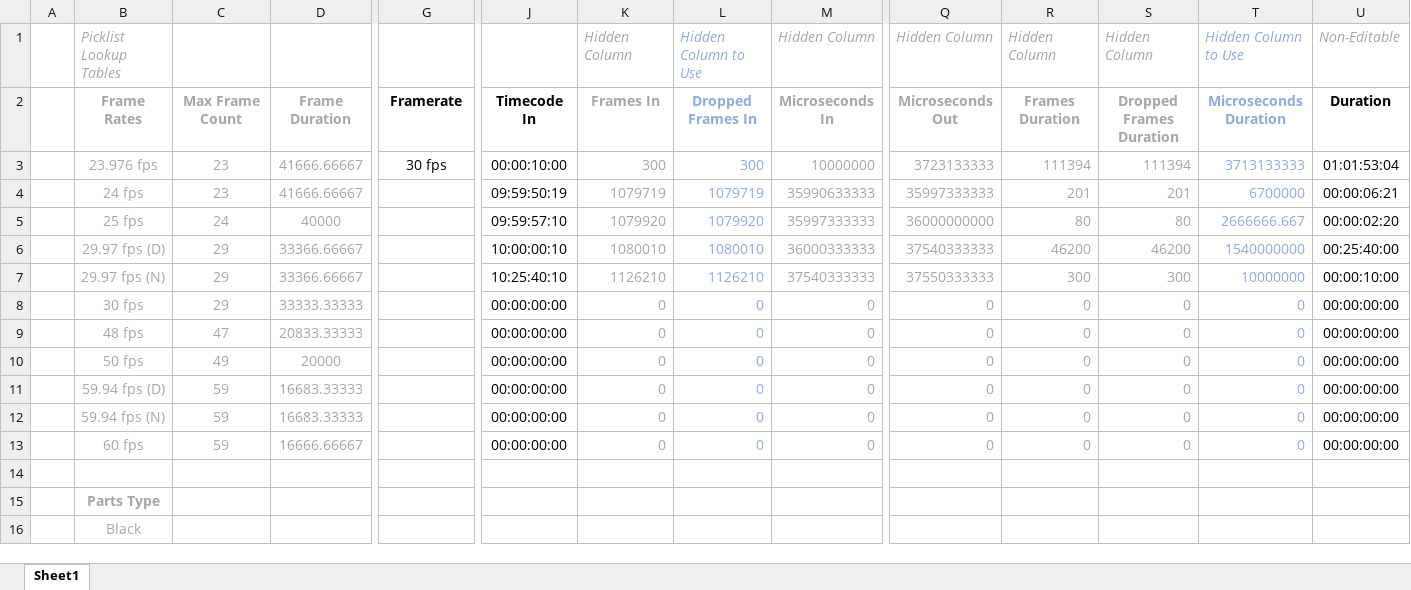
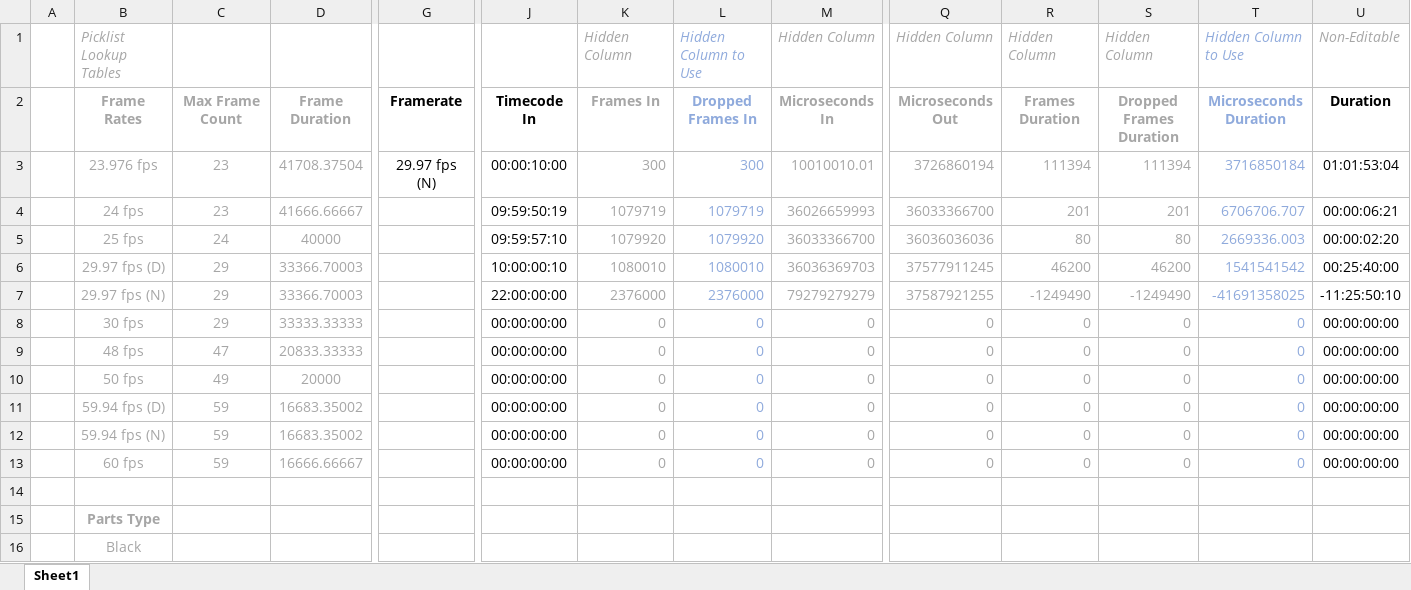
Before and after one commit to vectronic/timecode-spreadsheet, an Excel workbook: timecode.xlsx, sheet Sheet1, drawn as a sheet; only a part is shown, gaps mark what is left out; values as stored, in another font and other column widths than the file's, no borders; conditional formats not drawn; the diff names each change by its address in the sheet, - before the commit and + after, or states it on an @@ line.

```diff
--- a/timecode.xlsx (sheet Sheet1)
+++ b/timecode.xlsx (sheet Sheet1)
-D3: 41666.66667
+D3: 41708.37504
-G3: 30 fps
+G3: 29.97 fps (N)
-M3: 10000000
+M3: 10010010.01
-Q3: 3723133333
+Q3: 3726860194
-T3: 3713133333
+T3: 3716850184
-M4: 35990633333
+M4: 36026659993
-Q4: 35997333333
+Q4: 36033366700
-T4: 6700000
+T4: 6706706.707
-M5: 35997333333
+M5: 36033366700
-Q5: 36000000000
+Q5: 36036036036
-T5: 2666666.667
+T5: 2669336.003
-D6:D7: 33366.66667
+D6:D7: 33366.70003
-M6: 36000333333
+M6: 36036369703
-Q6: 37540333333
+Q6: 37577911245
-T6: 1540000000
+T6: 1541541542
-J7: 10:25:40:10
+J7: 22:00:00:00
-K7: 1126210
+K7: 2376000
-L7: 1126210
+L7: 2376000
-M7: 37540333333
+M7: 79279279279
-Q7: 37550333333
+Q7: 37587921255
-R7: 300
+R7: -1249490
-S7: 300
+S7: -1249490
-T7: 10000000
+T7: -41691358025
-U7: 00:00:10:00
+U7: -11:25:50:10
-D11:D12: 16683.33333
+D11:D12: 16683.35002
```
Also changed, not shown: 1 other file.
